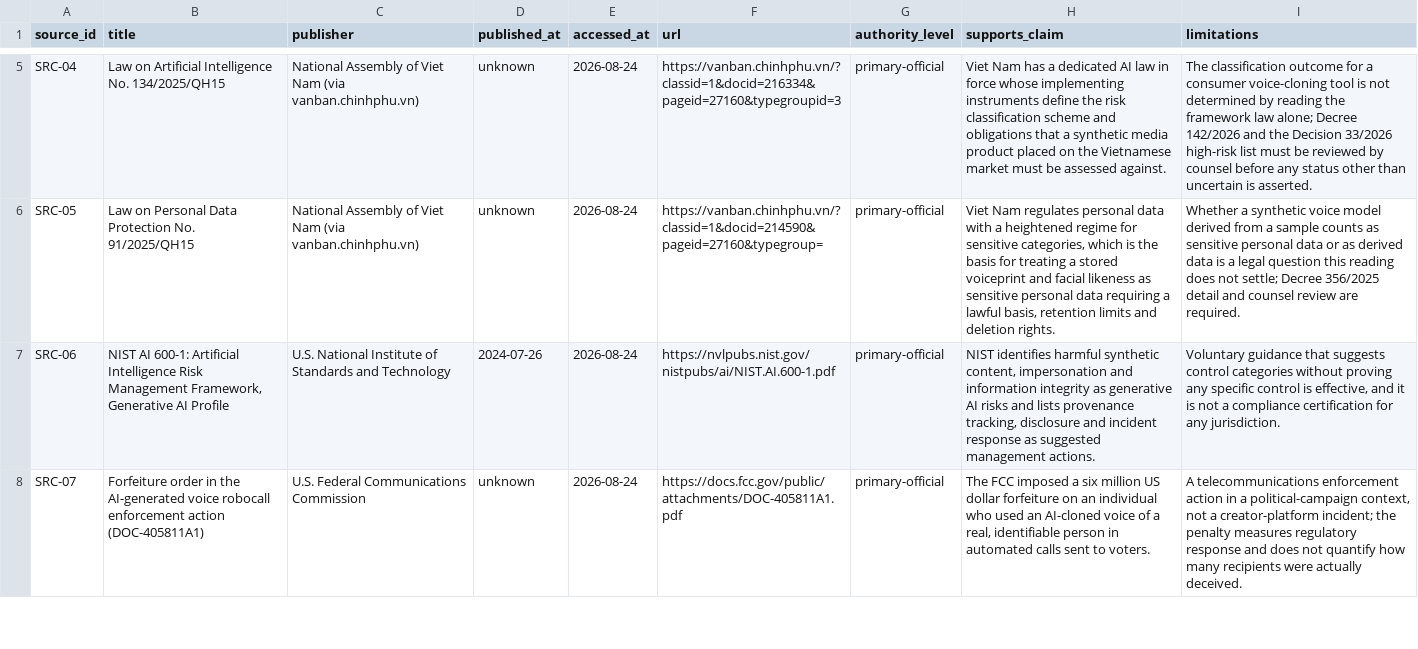
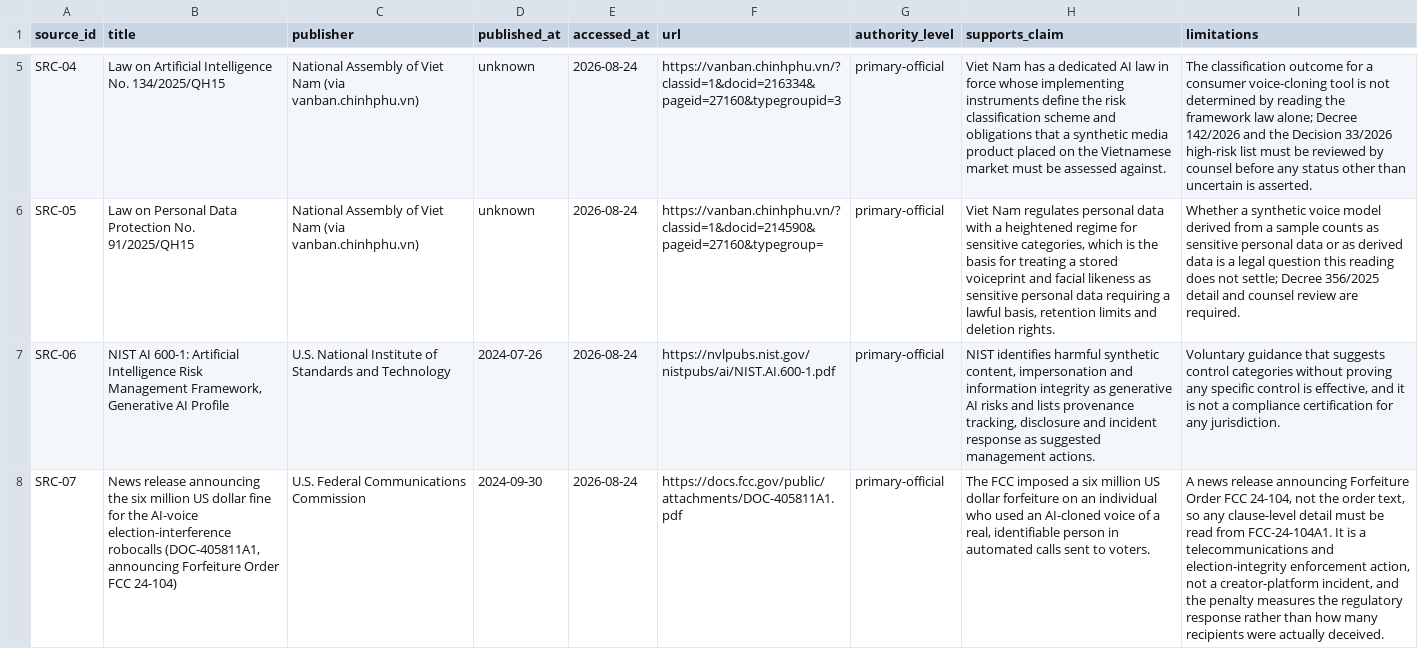
Before and after one commit to tuanhugnVI/Day22-Responsible-AI-Production-Lab, a CSV file: submissions/2A202601911/sources.csv, drawn as a sheet; only a part is shown, gaps mark what is left out; the diff covers the shown part only; the diff names each change by its address in the sheet, - before the commit and + after, or states it on an @@ line.

```diff
--- a/submissions/2A202601911/sources.csv
+++ b/submissions/2A202601911/sources.csv
-B8 (title): Forfeiture order in the AI-generated voice robocall enforcement action (DOC-405811A1)
+B8 (title): News release announcing the six million US dollar fine for the AI-voice election-interference robocalls (DOC-405811A1, announcing Forfeiture Order FCC 24-104)
-D8 (published_at): unknown
+D8 (published_at): 2024-09-30
-I8 (limitations): A telecommunications enforcement action in a political-campaign context, not a creator-platform incident; the penalty measures regulatory response and does not quantify how many…
+I8 (limitations): A news release announcing Forfeiture Order FCC 24-104, not the order text, so any clause-level detail must be read from FCC-24-104A1. It is a telecommunications and election-integrity enforcement action, not a creator-platform incident, and the penalty measures the regulatory response rather than how many…
```
Also changed, not shown: 3 edited cells elsewhere in this file, submissions/2A202601911/case-studies.csv.
